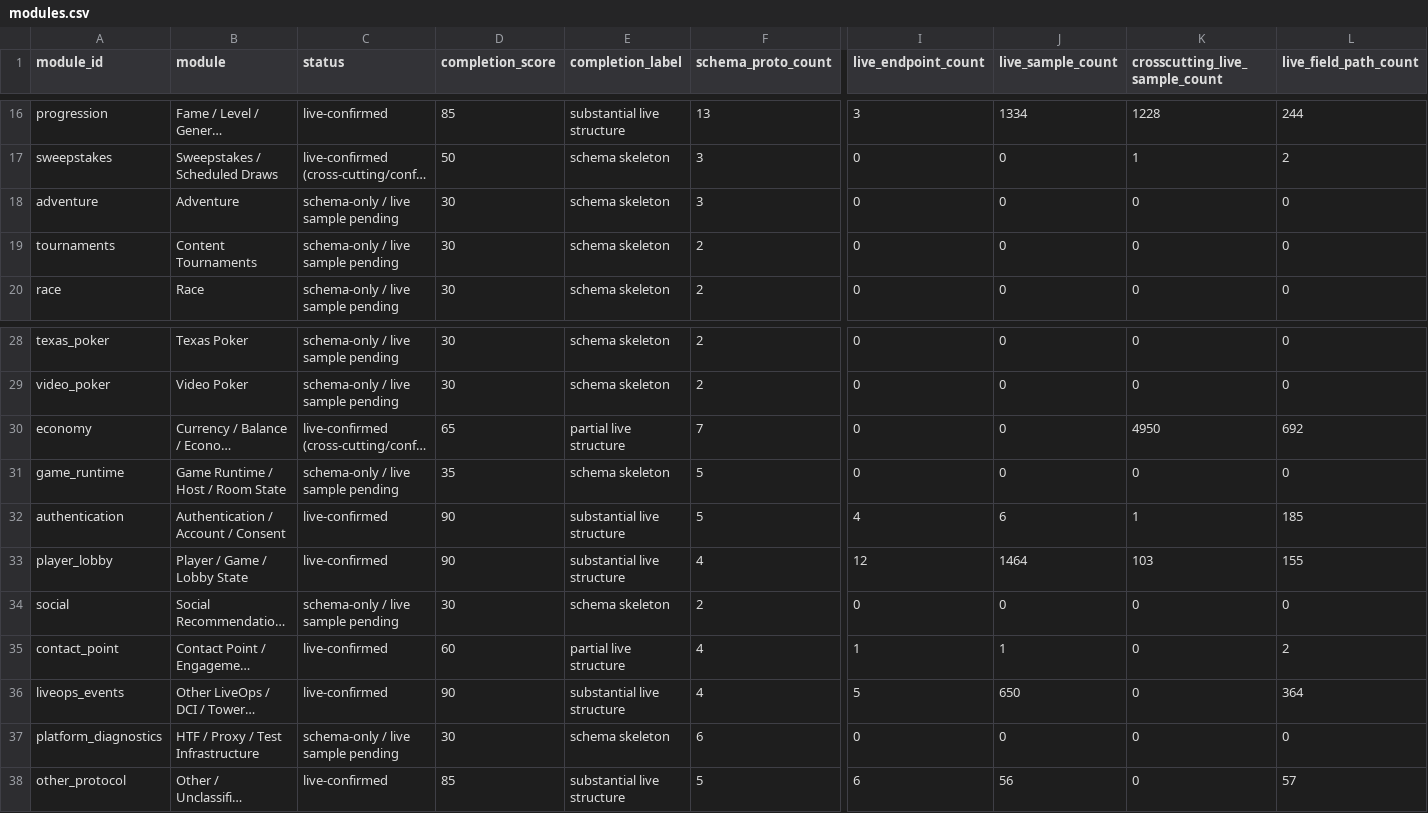
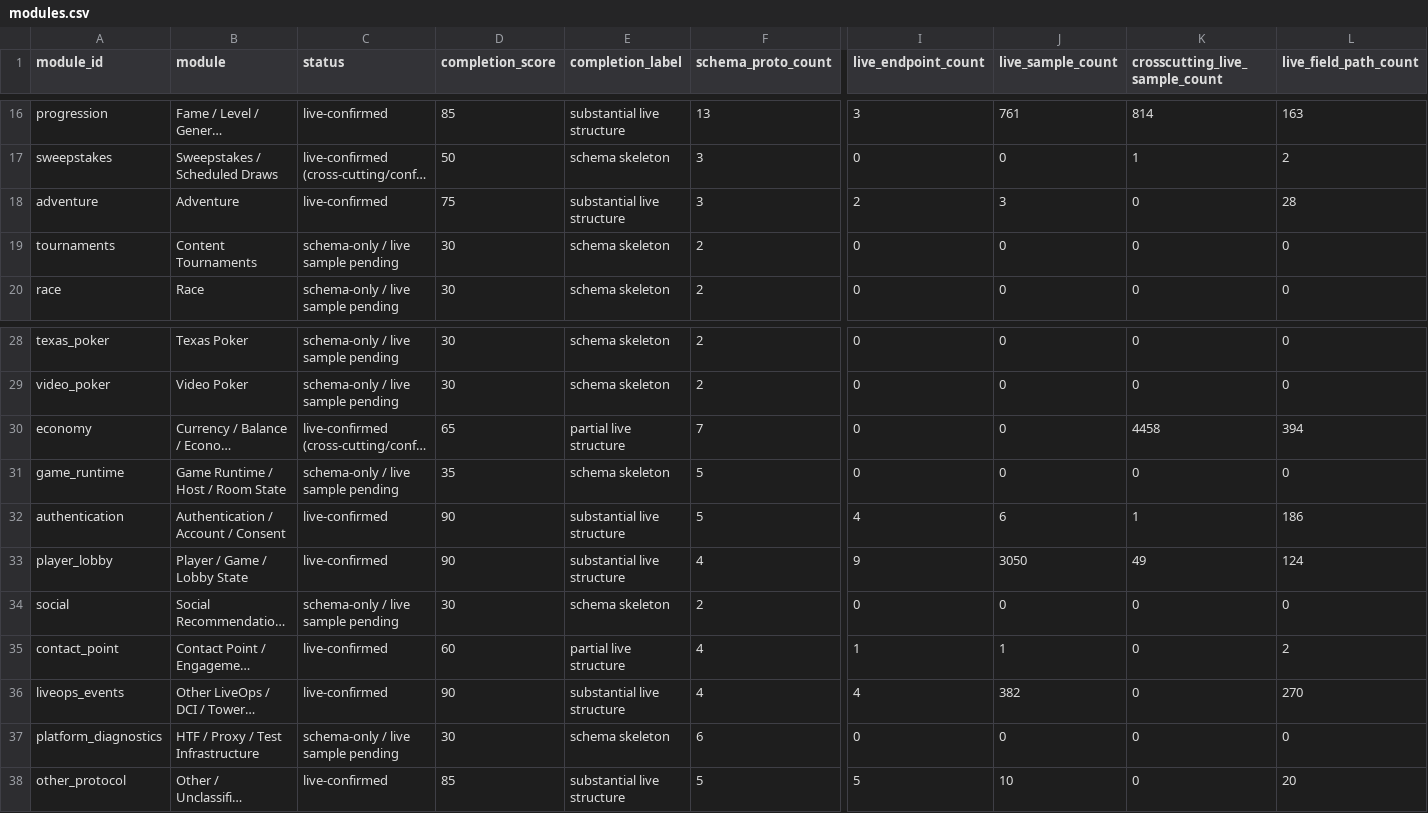
Before and after one commit to 840832144/huuuge-android-research, a CSV file: artifacts/module_catalog/modules.csv, drawn as a sheet; only a part is shown, gaps mark what is left out; long unchanged cells end in …; the diff covers the shown part only; the diff names each change by its address in the sheet, - before the commit and + after, or states it on an @@ line.

```diff
--- a/artifacts/module_catalog/modules.csv
+++ b/artifacts/module_catalog/modules.csv
-J16 (live_sample_count): 1334
+J16 (live_sample_count): 761
-K16 (crosscutting_live_sample_count): 1228
+K16 (crosscutting_live_sample_count): 814
-L16 (live_field_path_count): 244
+L16 (live_field_path_count): 163
-C18 (status): schema-only / live sample pending
+C18 (status): live-confirmed
-D18 (completion_score): 30
+D18 (completion_score): 75
-E18 (completion_label): schema skeleton
+E18 (completion_label): substantial live structure
-I18 (live_endpoint_count): 0
+I18 (live_endpoint_count): 2
-J18 (live_sample_count): 0
+J18 (live_sample_count): 3
-L18 (live_field_path_count): 0
+L18 (live_field_path_count): 28
-K30 (crosscutting_live_sample_count): 4950
+K30 (crosscutting_live_sample_count): 4458
-L30 (live_field_path_count): 692
+L30 (live_field_path_count): 394
-L32 (live_field_path_count): 185
+L32 (live_field_path_count): 186
-I33 (live_endpoint_count): 12
+I33 (live_endpoint_count): 9
-J33 (live_sample_count): 1464
+J33 (live_sample_count): 3050
-K33 (crosscutting_live_sample_count): 103
+K33 (crosscutting_live_sample_count): 49
-L33 (live_field_path_count): 155
+L33 (live_field_path_count): 124
-I36 (live_endpoint_count): 5
+I36 (live_endpoint_count): 4
-J36 (live_sample_count): 650
+J36 (live_sample_count): 382
-L36 (live_field_path_count): 364
+L36 (live_field_path_count): 270
-I38 (live_endpoint_count): 6
+I38 (live_endpoint_count): 5
-J38 (live_sample_count): 56
+J38 (live_sample_count): 10
-L38 (live_field_path_count): 57
+L38 (live_field_path_count): 20
```
Also changed, not shown: 59 edited cells elsewhere in this file, artifacts/module_catalog/endpoints.csv, 47 other files.
